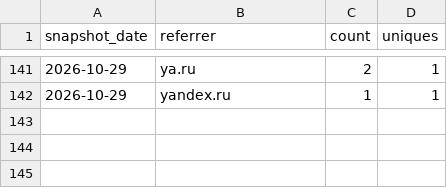
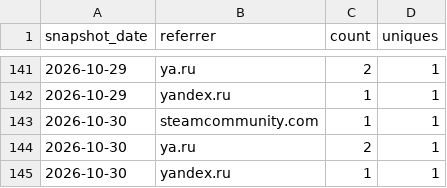
Before and after one commit to valiDol42/erdtree-keeper, a CSV file: stats/referrers.csv, drawn as a sheet; only a part is shown, gaps mark what is left out; the diff names each change by its address in the sheet, - before the commit and + after, or states it on an @@ line.

```diff
--- a/stats/referrers.csv
+++ b/stats/referrers.csv
+row 143: 2026-10-30 | steamcommunity.com | 1 | 1
+row 144: 2026-10-30 | ya.ru | 2 | 1
+row 145: 2026-10-30 | yandex.ru | 1 | 1
```
Also changed, not shown: stats/downloads.csv, stats/paths.csv, 2 other files.
